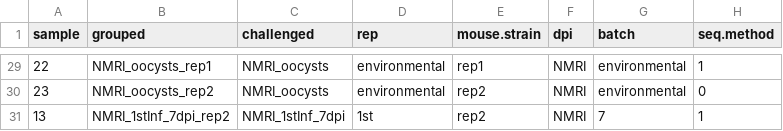
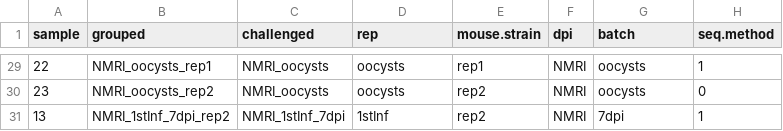
Before and after one commit to derele/Ef_RNAseq, a CSV file: output_data/Sample_pData.csv, drawn as a sheet; only a part is shown, gaps mark what is left out; the diff covers the shown part only; the diff names each change by its address in the sheet, - before the commit and + after, or states it on an @@ line.

Commit message:
Calling things what they are: oocysts and sporozoites

```diff
--- a/output_data/Sample_pData.csv
+++ b/output_data/Sample_pData.csv
-D29:D30 (rep): environmental
+D29:D30 (rep): oocysts
-G29:G30 (batch): environmental
+G29:G30 (batch): oocysts
-D31 (rep): 1st
+D31 (rep): 1stInf
-G31 (batch): 7
+G31 (batch): 7dpi
```
Also changed, not shown: 54 edited cells elsewhere in this file, 6 other files.
